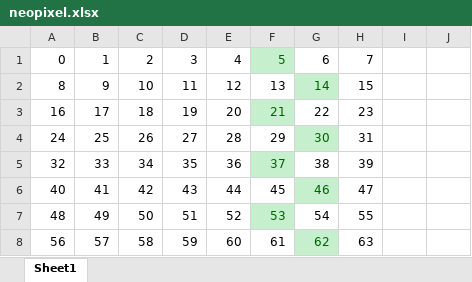
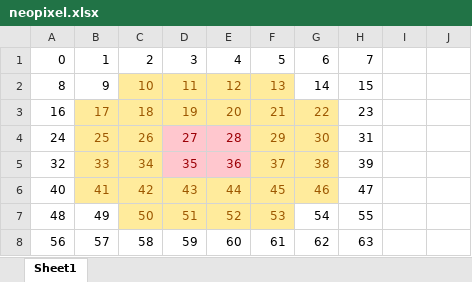
Before and after one commit to tre2man/Arduino-project, an Excel workbook: DemoReel100/neopixel.xlsx, sheet Sheet1, drawn as a sheet; only a part is shown; values as stored, in another font and other column widths than the file's, no borders; the diff names each change by its address in the sheet, - before the commit and + after, or states it on an @@ line.

```diff
--- a/DemoReel100/neopixel.xlsx (sheet Sheet1)
+++ b/DemoReel100/neopixel.xlsx (sheet Sheet1)
@@ F1 fill: #C6EFCE → none, text colour: #006100 → black @@
@@ C2:F2 fill: none → #FFEB9C, text colour: black → #9C5700 @@
@@ G2 fill: #C6EFCE → none, text colour: #006100 → black @@
@@ B3:E3 fill: none → #FFEB9C, text colour: black → #9C5700 @@
@@ F3 fill: #C6EFCE → #FFEB9C, text colour: #006100 → #9C5700 @@
@@ G3 fill: none → #FFEB9C, text colour: black → #9C5700 @@
@@ B4:C5 fill: none → #FFEB9C, text colour: black → #9C5700 @@
@@ D4:E5 fill: none → #FFC7CE, text colour: black → #9C0006 @@
@@ F4 fill: none → #FFEB9C, text colour: black → #9C5700 @@
@@ G4 fill: #C6EFCE → #FFEB9C, text colour: #006100 → #9C5700 @@
@@ F5 fill: #C6EFCE → #FFEB9C, text colour: #006100 → #9C5700 @@
@@ G5 fill: none → #FFEB9C, text colour: black → #9C5700 @@
@@ B6:F6 fill: none → #FFEB9C, text colour: black → #9C5700 @@
@@ G6 fill: #C6EFCE → #FFEB9C, text colour: #006100 → #9C5700 @@
@@ C7:E7 fill: none → #FFEB9C, text colour: black → #9C5700 @@
@@ F7 fill: #C6EFCE → #FFEB9C, text colour: #006100 → #9C5700 @@
@@ G8 fill: #C6EFCE → none, text colour: #006100 → black @@
```
Also changed, not shown: 2 other files.
